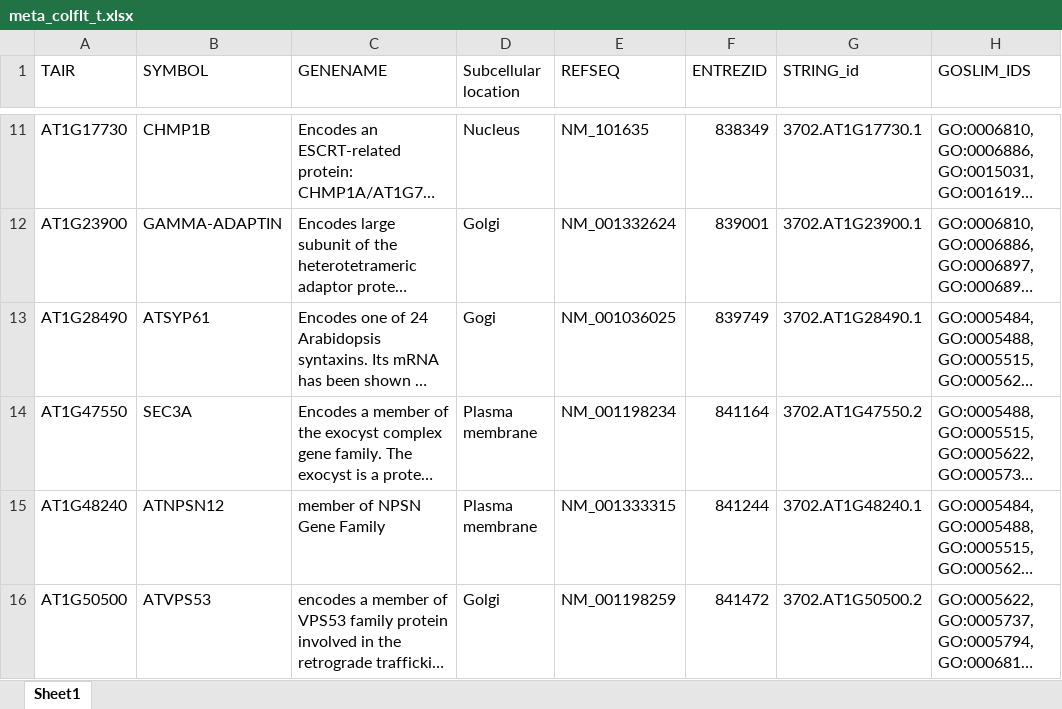
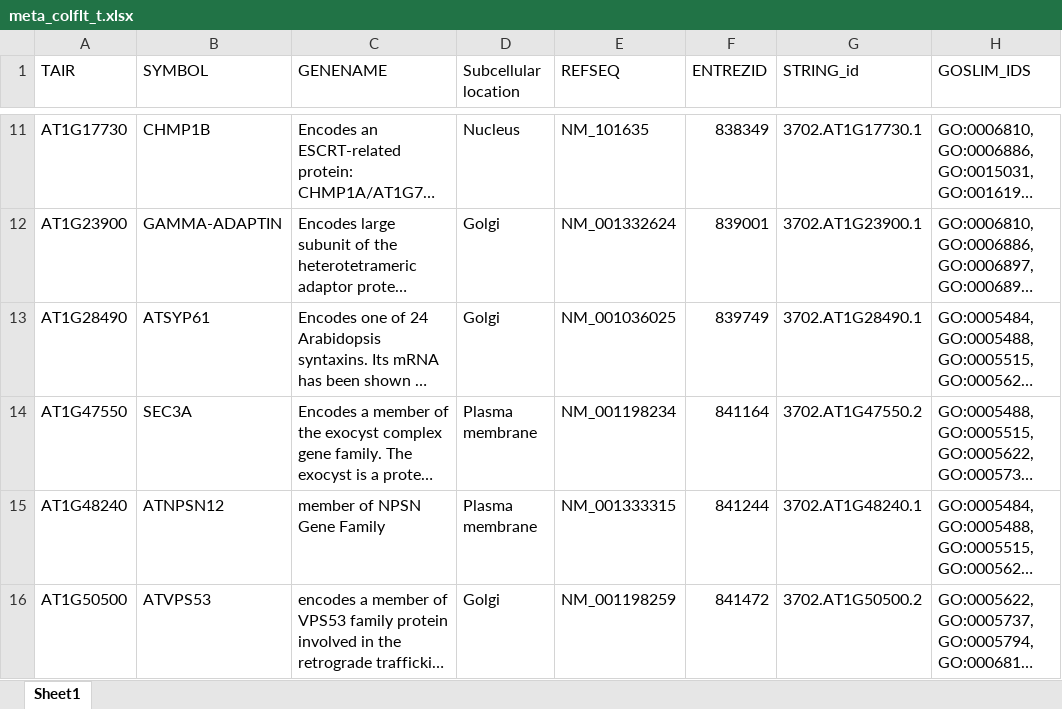
Before and after one commit to alexdseo/NASA-GeneLab, an Excel workbook: logfc_Analysis/logfc_col_HC/meta_colflt_t.xlsx, sheet Sheet1, drawn as a sheet; only a part is shown, gaps mark what is left out; long unchanged cells end in …; values as stored, in another font and other column widths than the file's, no borders; the diff names each change by its address in the sheet, - before the commit and + after, or states it on an @@ line.

```diff
--- a/logfc_Analysis/logfc_col_HC/meta_colflt_t.xlsx (sheet Sheet1)
+++ b/logfc_Analysis/logfc_col_HC/meta_colflt_t.xlsx (sheet Sheet1)
-D13 (Subcellular location): Gogi
+D13 (Subcellular location): Golgi
```
Also changed, not shown: logfc_Analysis/logfc_218_HC/meta_218flt_t.xlsx, logfc_Analysis/logfc_col_HC/meta_colgc_t1.xlsx.
